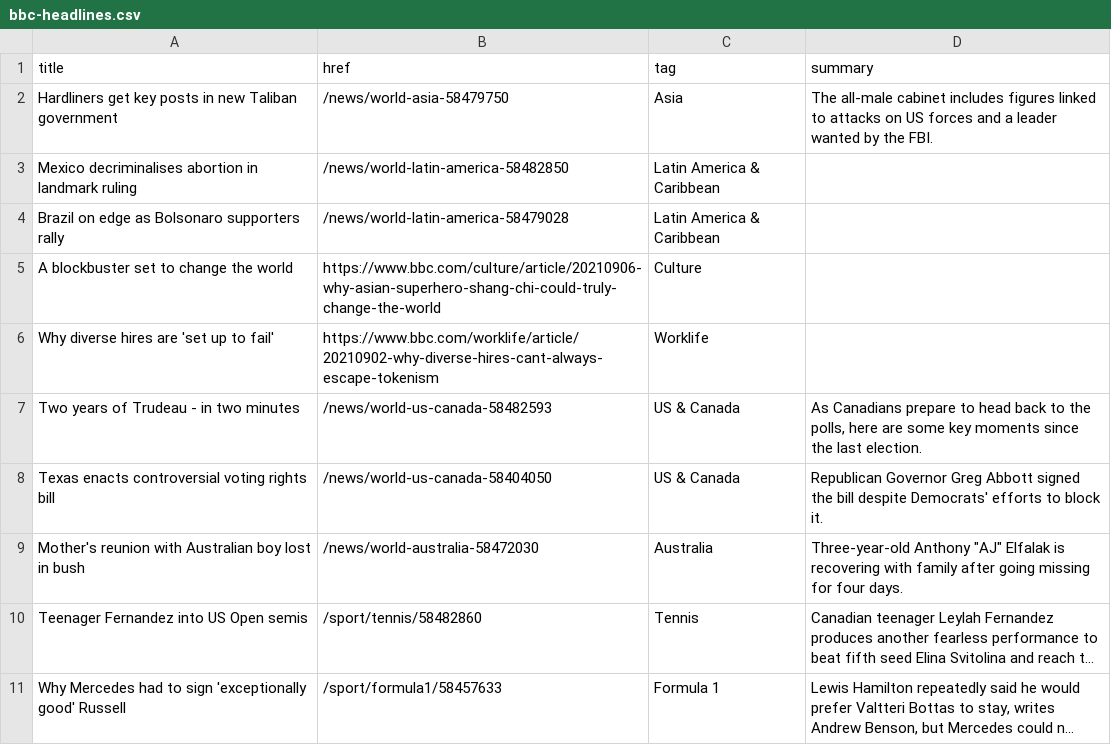
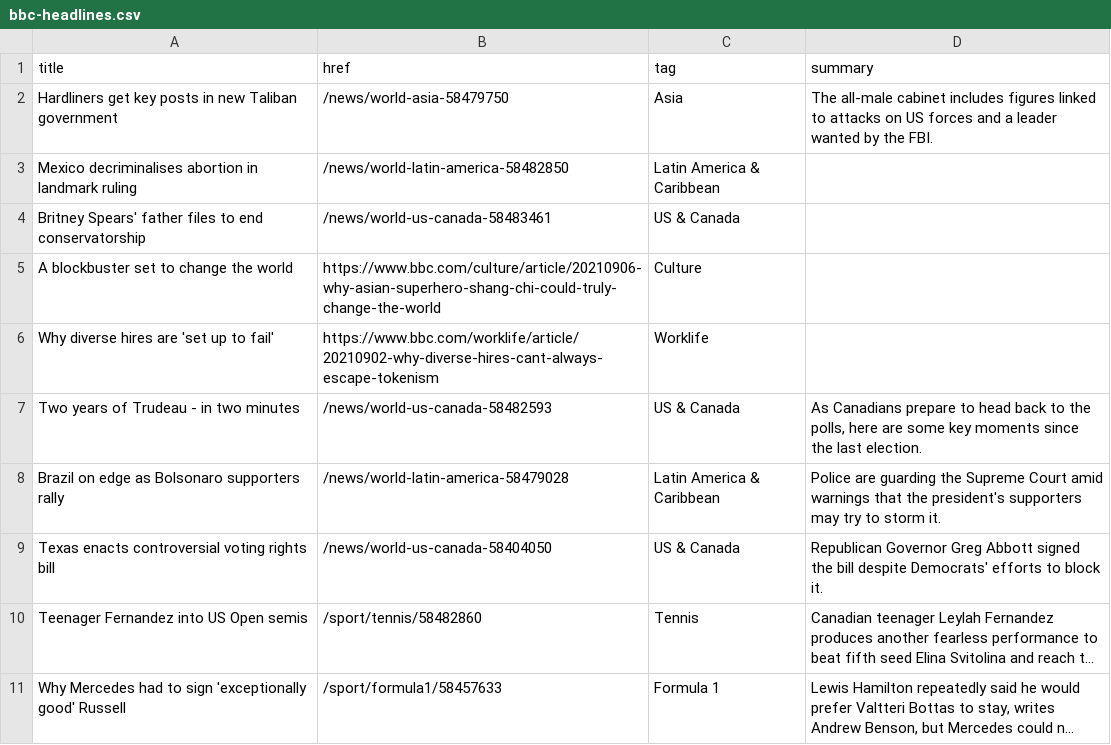
Before and after one commit to jsoma/autoscraper-history, a CSV file: bbc-headlines.csv, drawn as a sheet; only a part is shown; long unchanged cells end in …; removed rows and columns are numbered as before the commit, all else as after; the diff names each change by its address in the sheet, - before the commit and + after, or states it on an @@ line.

```diff
--- a/bbc-headlines.csv
+++ b/bbc-headlines.csv
-row 4: Brazil on edge as Bolsonaro supporters rally | /news/world-latin-america-58479028 | Latin America & Caribbean
+row 4: Britney Spears' father files to end conservatorship | /news/world-us-canada-58483461 | US & Canada
+row 8: Brazil on edge as Bolsonaro supporters rally | /news/world-latin-america-58479028 | Latin America & Caribbean | Police are guarding the Supreme Court amid warnings that the president's supporters may try to storm it.
-row 9: Mother's reunion with Australian boy lost in bush | /news/world-australia-58472030 | Australia | Three-year-old Anthony "AJ" Elfalak is recovering with family after going missing for four days.
```
